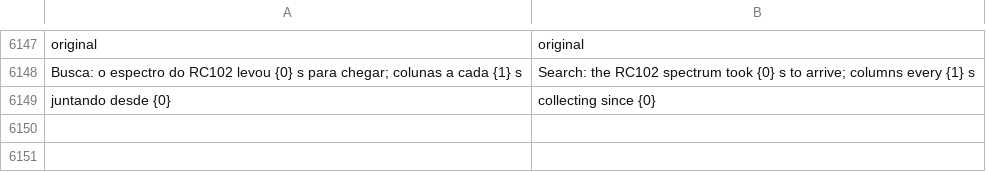
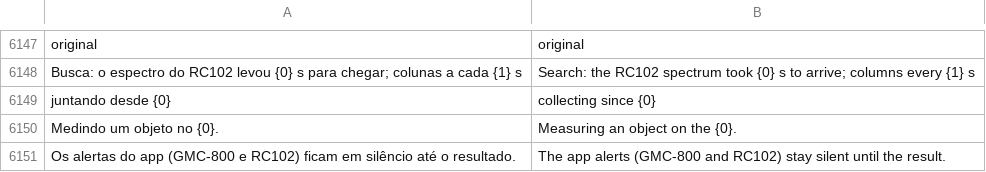
Before and after one commit to matheusAFreitas/radlog, a TSV file: internal/i18n/en.tsv, drawn as a sheet; only a part is shown, gaps mark what is left out; the diff names each change by its address in the sheet, - before the commit and + after, or states it on an @@ line.

```diff
--- a/internal/i18n/en.tsv
+++ b/internal/i18n/en.tsv
+row 6150: Medindo um objeto no {0}. | Measuring an object on the {0}.
+row 6151: Os alertas do app (GMC-800 e RC102) ficam em silêncio até o resultado. | The app alerts (GMC-800 and RC102) stay silent until the result.
```
Also changed, not shown: 5 other files.
